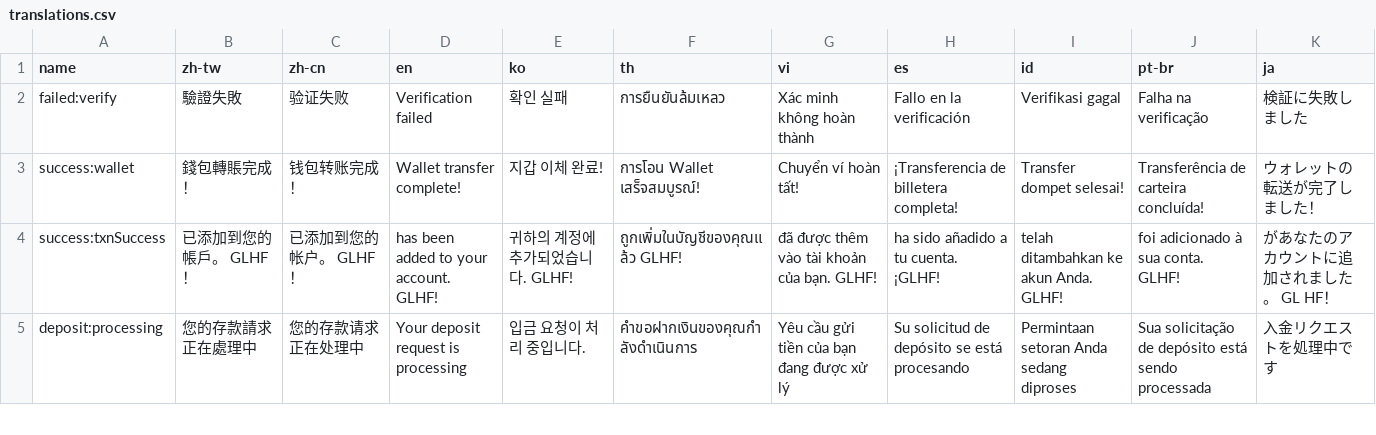
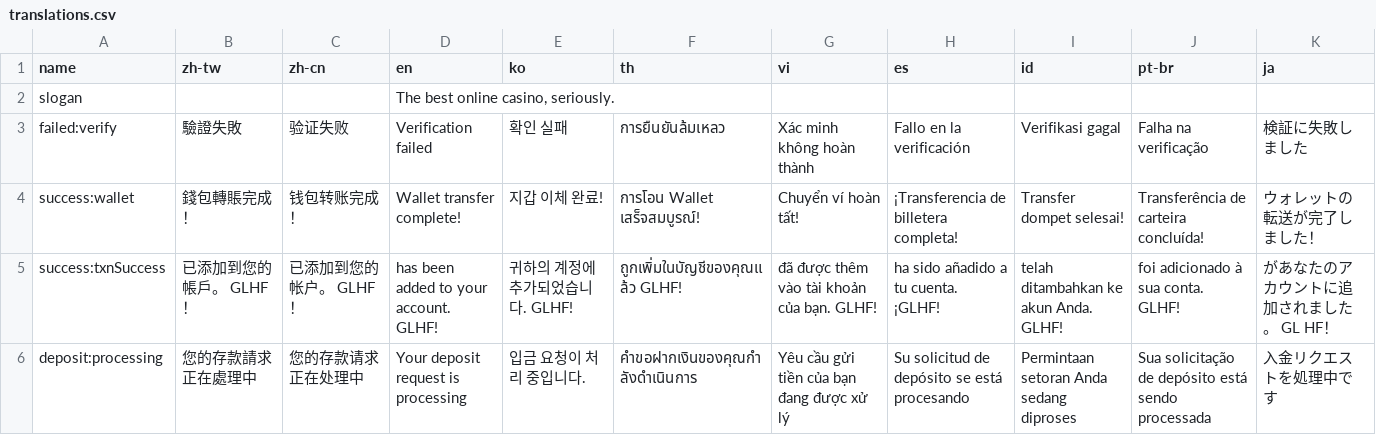
Before and after one commit to yaozakai/gambits, a CSV file: static/csv/translations.csv, drawn as a sheet; only a part is shown.

```diff
--- a/static/csv/translations.csv
+++ b/static/csv/translations.csv
@@ -1,2 +1,3 @@
 name,zh-tw,zh-cn,en,ko,th,vi,es,id,pt-br,ja
+slogan,,,"The best online casino, seriously.",,,,,,,
 failed:verify,驗證失敗,验证失败,Verification failed,확인 실패,การยืนยันล้มเหลว,Xác minh không hoàn thành,Fallo en la verificación,Verifikasi gagal,Falha na verificação,検証に失敗しました
```
Also changed, not shown: 2 other files.
